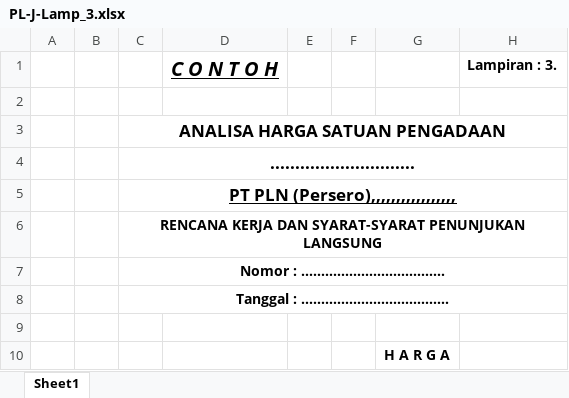
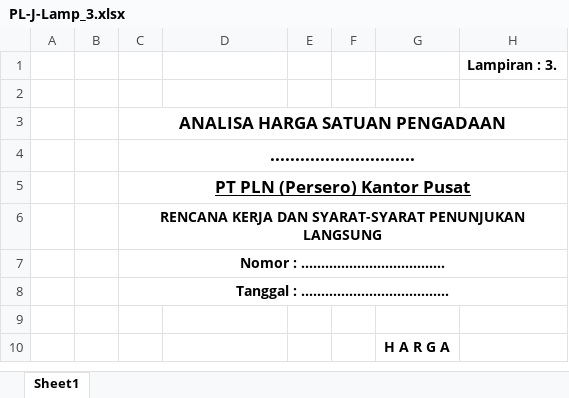
Before and after one commit to acmadi/plnBrotherhood, an Excel workbook: templates/PL-J-Lamp_3.xlsx, sheet Sheet1, drawn as a sheet; only a part is shown; values as stored, in another font and other column widths than the file's, no borders; the diff names each change by its address in the sheet, - before the commit and + after, or states it on an @@ line.

```diff
--- a/templates/PL-J-Lamp_3.xlsx (sheet Sheet1)
+++ b/templates/PL-J-Lamp_3.xlsx (sheet Sheet1)
-D1: C O N T O H
+D1: (empty)
-C5: PT PLN (Persero),,,,,,,,,,,,,,,,,
+C5: PT PLN (Persero) Kantor Pusat
```
Also changed, not shown: templates/PL-B-Lamp_2.xlsx, templates/PL-BJ-Lamp_2.xlsx, 8 other files.
